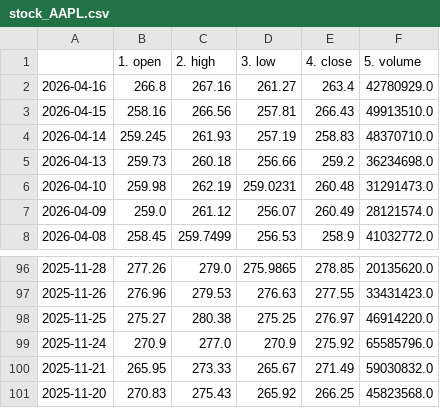
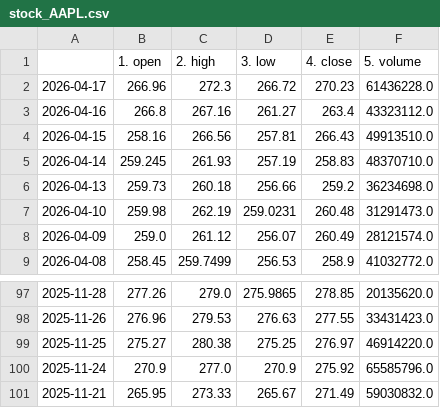
Before and after one commit to Data-Science-Projekt/Data_Science_Projekt_new, a CSV file: data/stock_AAPL.csv, drawn as a sheet; only a part is shown, gaps mark what is left out.

```diff
--- a/data/stock_AAPL.csv
+++ b/data/stock_AAPL.csv
@@ -1,3 +1,4 @@
 ,1. open,2. high,3. low,4. close,5. volume
-2026-04-16,266.8,267.16,261.27,263.4,42780929.0
+2026-04-17,266.96,272.3,266.72,270.23,61436228.0
+2026-04-16,266.8,267.16,261.27,263.4,43323112.0
 2026-04-15,258.16,266.56,257.81,266.43,49913510.0
@@ -100,2 +101 @@
 2025-11-21,265.95,273.33,265.67,271.49,59030832.0
-2025-11-20,270.83,275.43,265.92,266.25,45823568.0
```
Also changed, not shown: data/macro_vix.csv, data/stock_BAC.csv, 4 other files.
